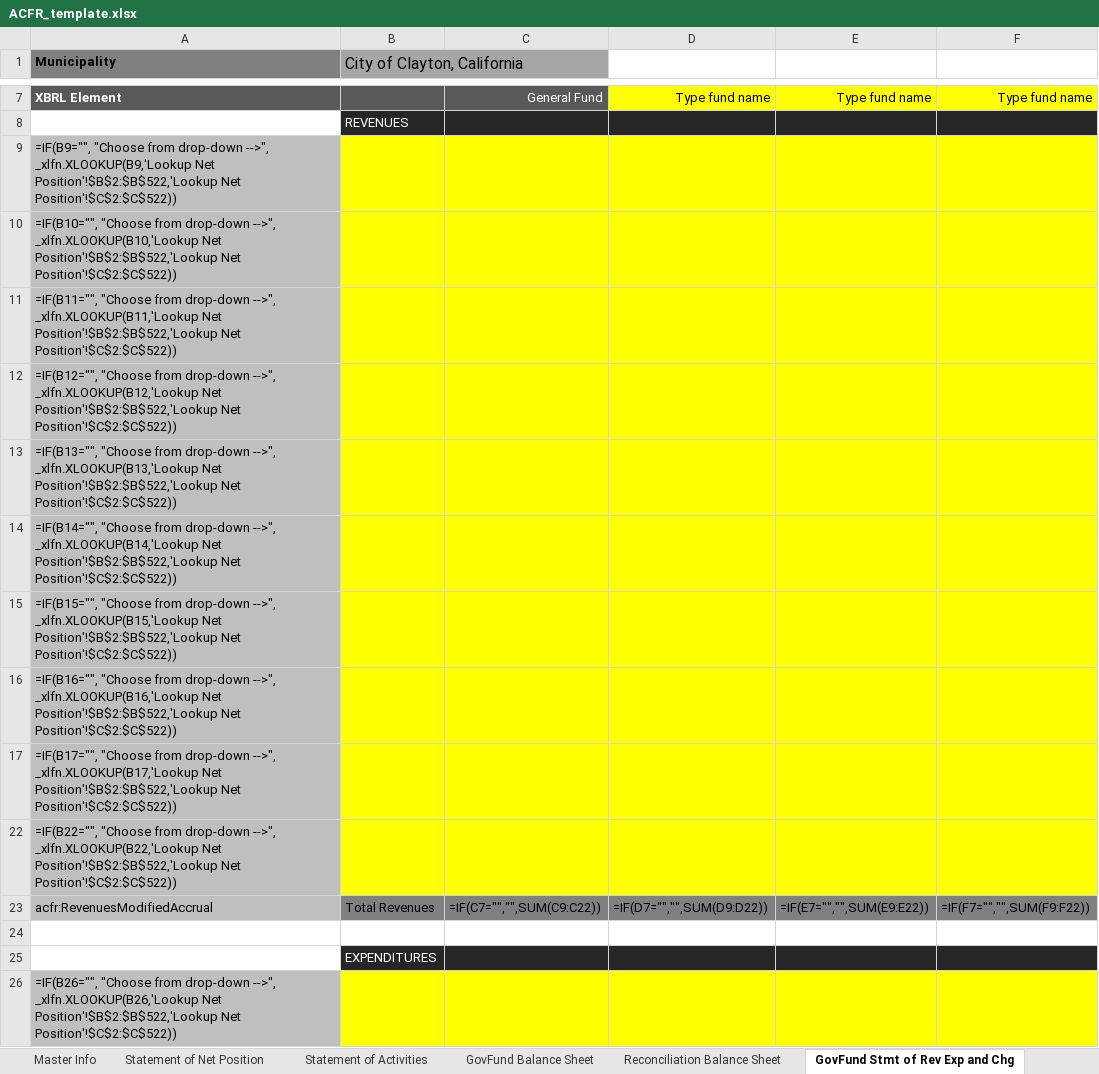
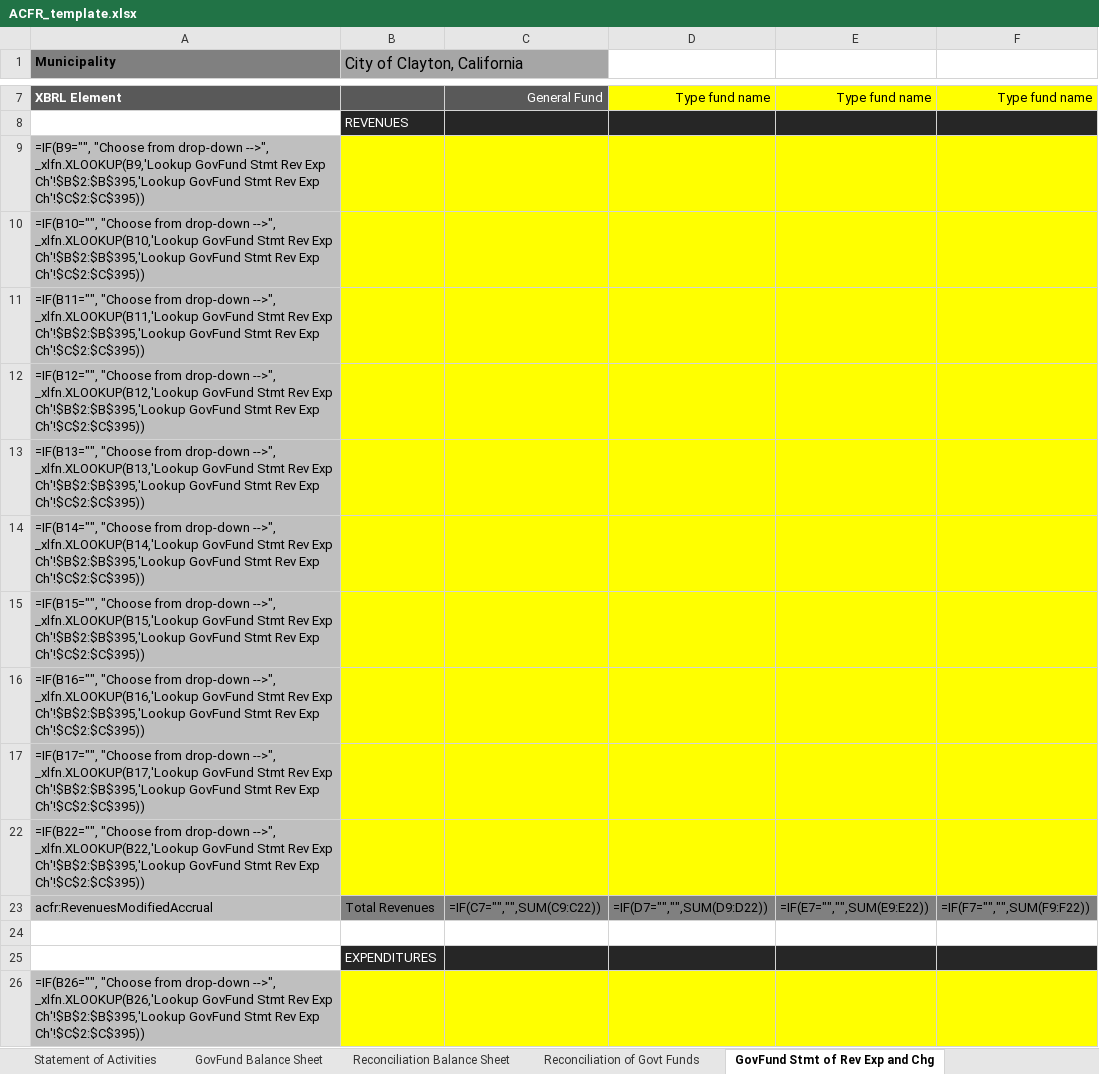
Before and after one commit to closup/process-xbrl, an Excel workbook: app/static/input_files/ACFR_template.xlsx, sheet GovFund Stmt of Rev Exp and Chg, drawn as a sheet; only a part is shown, gaps mark what is left out; values as stored, in another font and other column widths than the file's, no borders; formulas are shown in place of their values; conditional formats not drawn; the diff covers the shown part only; the diff names each change by its address in the sheet, - before the commit and + after, or states it on an @@ line.

```diff
--- a/app/static/input_files/ACFR_template.xlsx (sheet GovFund Stmt of Rev Exp and Chg)
+++ b/app/static/input_files/ACFR_template.xlsx (sheet GovFund Stmt of Rev Exp and Chg)
+sheet tab: Reconciliation of Govt Funds
-A9 (Municipality): …-->", _xlfn.XLOOKUP(B9,'Lookup Net Position'!$B$2:$B$522,'Lookup Net Position'!$C$2:$C$522))
+A9 (Municipality): …-->", _xlfn.XLOOKUP(B9,'Lookup GovFund Stmt Rev Exp Ch'!$B$2:$B$395,'Lookup GovFund Stmt Rev Exp Ch'!$C$2:$C$395))
-A10 (Municipality): …-->", _xlfn.XLOOKUP(B10,'Lookup Net Position'!$B$2:$B$522,'Lookup Net Position'!$C$2:$C$522))
+A10 (Municipality): …-->", _xlfn.XLOOKUP(B10,'Lookup GovFund Stmt Rev Exp Ch'!$B$2:$B$395,'Lookup GovFund Stmt Rev Exp Ch'!$C$2:$C$395))
-A11 (Municipality): …-->", _xlfn.XLOOKUP(B11,'Lookup Net Position'!$B$2:$B$522,'Lookup Net Position'!$C$2:$C$522))
+A11 (Municipality): …-->", _xlfn.XLOOKUP(B11,'Lookup GovFund Stmt Rev Exp Ch'!$B$2:$B$395,'Lookup GovFund Stmt Rev Exp Ch'!$C$2:$C$395))
-A12 (Municipality): …-->", _xlfn.XLOOKUP(B12,'Lookup Net Position'!$B$2:$B$522,'Lookup Net Position'!$C$2:$C$522))
+A12 (Municipality): …-->", _xlfn.XLOOKUP(B12,'Lookup GovFund Stmt Rev Exp Ch'!$B$2:$B$395,'Lookup GovFund Stmt Rev Exp Ch'!$C$2:$C$395))
-A13 (Municipality): …-->", _xlfn.XLOOKUP(B13,'Lookup Net Position'!$B$2:$B$522,'Lookup Net Position'!$C$2:$C$522))
+A13 (Municipality): …-->", _xlfn.XLOOKUP(B13,'Lookup GovFund Stmt Rev Exp Ch'!$B$2:$B$395,'Lookup GovFund Stmt Rev Exp Ch'!$C$2:$C$395))
-A14 (Municipality): …-->", _xlfn.XLOOKUP(B14,'Lookup Net Position'!$B$2:$B$522,'Lookup Net Position'!$C$2:$C$522))
+A14 (Municipality): …-->", _xlfn.XLOOKUP(B14,'Lookup GovFund Stmt Rev Exp Ch'!$B$2:$B$395,'Lookup GovFund Stmt Rev Exp Ch'!$C$2:$C$395))
-A15 (Municipality): …-->", _xlfn.XLOOKUP(B15,'Lookup Net Position'!$B$2:$B$522,'Lookup Net Position'!$C$2:$C$522))
+A15 (Municipality): …-->", _xlfn.XLOOKUP(B15,'Lookup GovFund Stmt Rev Exp Ch'!$B$2:$B$395,'Lookup GovFund Stmt Rev Exp Ch'!$C$2:$C$395))
-A16 (Municipality): …-->", _xlfn.XLOOKUP(B16,'Lookup Net Position'!$B$2:$B$522,'Lookup Net Position'!$C$2:$C$522))
+A16 (Municipality): …-->", _xlfn.XLOOKUP(B16,'Lookup GovFund Stmt Rev Exp Ch'!$B$2:$B$395,'Lookup GovFund Stmt Rev Exp Ch'!$C$2:$C$395))
-A17 (Municipality): …-->", _xlfn.XLOOKUP(B17,'Lookup Net Position'!$B$2:$B$522,'Lookup Net Position'!$C$2:$C$522))
+A17 (Municipality): …-->", _xlfn.XLOOKUP(B17,'Lookup GovFund Stmt Rev Exp Ch'!$B$2:$B$395,'Lookup GovFund Stmt Rev Exp Ch'!$C$2:$C$395))
-A22 (Municipality): …-->", _xlfn.XLOOKUP(B22,'Lookup Net Position'!$B$2:$B$522,'Lookup Net Position'!$C$2:$C$522))
+A22 (Municipality): …-->", _xlfn.XLOOKUP(B22,'Lookup GovFund Stmt Rev Exp Ch'!$B$2:$B$395,'Lookup GovFund Stmt Rev Exp Ch'!$C$2:$C$395))
-A26 (Municipality): …-->", _xlfn.XLOOKUP(B26,'Lookup Net Position'!$B$2:$B$522,'Lookup Net Position'!$C$2:$C$522))
+A26 (Municipality): …-->", _xlfn.XLOOKUP(B26,'Lookup GovFund Stmt Rev Exp Ch'!$B$2:$B$395,'Lookup GovFund Stmt Rev Exp Ch'!$C$2:$C$395))
```
Also changed, not shown: 18 edited cells elsewhere in this sheet, other sheet tabs.
